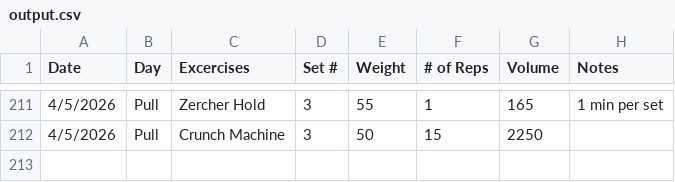
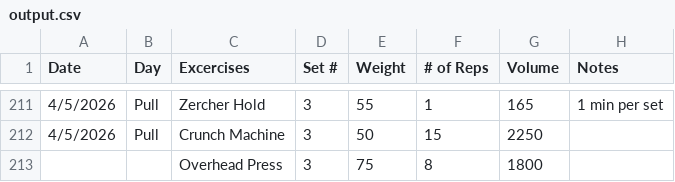
Before and after one commit to Streetlight321/pull_gym_data, a CSV file: output.csv, drawn as a sheet; only a part is shown, gaps mark what is left out; the diff names each change by its address in the sheet, - before the commit and + after, or states it on an @@ line.

```diff
--- a/output.csv
+++ b/output.csv
+row 213:  |  | Overhead Press | 3 | 75 | 8 | 1800
```
